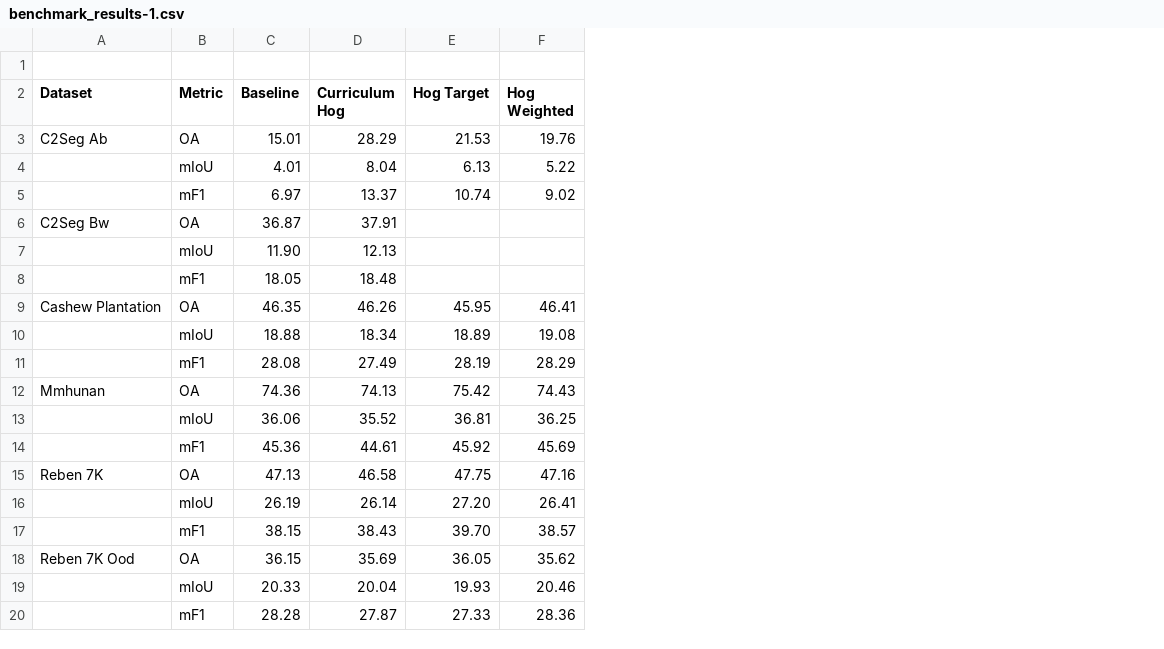
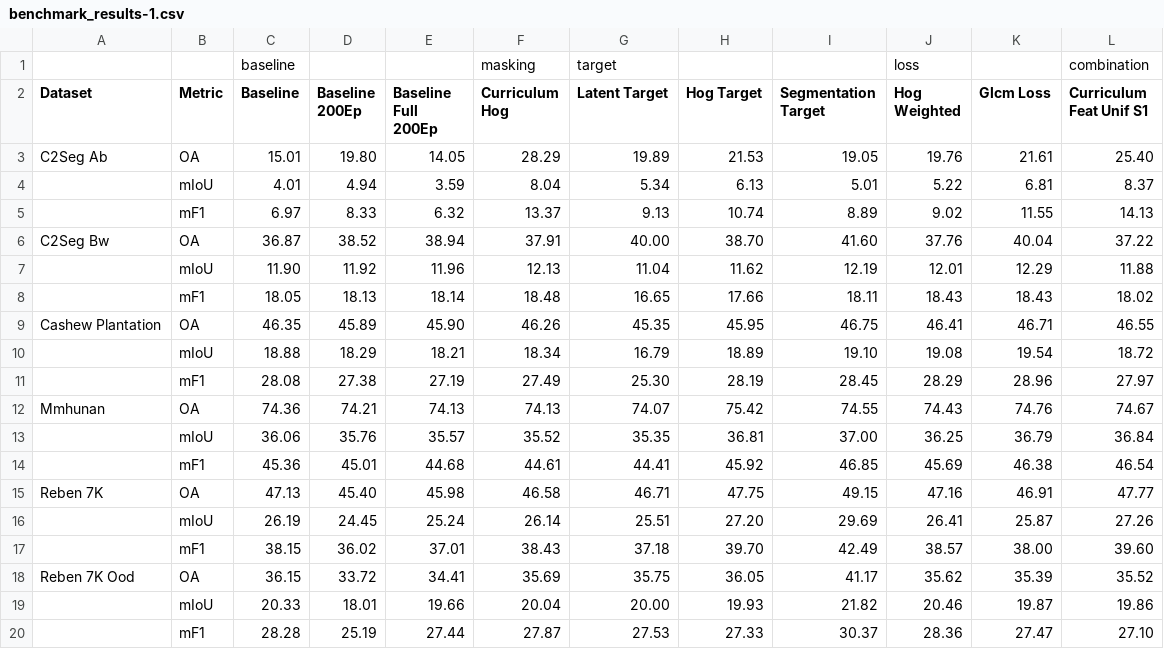
Before and after one commit to jacerdev/rs_mae, a CSV file: results/S1/results_annealed/benchmark_results-1.csv, drawn as a sheet; addresses are those after the commit; the diff names each change by its address in the sheet, - before the commit and + after, or states it on an @@ line.

```diff
--- a/results/S1/results_annealed/benchmark_results-1.csv
+++ b/results/S1/results_annealed/benchmark_results-1.csv
+column D (Baseline 200Ep), rows 3-20: 19.80 | 4.94 | 8.33 | 38.52 | 11.92 | 18.13 | 45.89 | 18.29 | 27.38 | 74.21 | 35.76 | 45.01 | 45.40 | 24.45 | 36.02 | 33.72 | 18.01 | 25.19
+column E (Baseline Full 200Ep), rows 3-20: 14.05 | 3.59 | 6.32 | 38.94 | 11.96 | 18.14 | 45.90 | 18.21 | 27.19 | 74.13 | 35.57 | 44.68 | 45.98 | 25.24 | 37.01 | 34.41 | 19.66 | 27.44
+column G (Latent Target), row 1: target; rows 3-20: 19.89 | 5.34 | 9.13 | 40.00 | 11.04 | 16.65 | 45.35 | 16.79 | 25.30 | 74.07 | 35.35 | 44.41 | 46.71 | 25.51 | 37.18 | 35.75 | 20.00 | 27.53
+column I (Segmentation Target), rows 3-20: 19.05 | 5.01 | 8.89 | 41.60 | 12.19 | 18.11 | 46.75 | 19.10 | 28.45 | 74.55 | 37.00 | 46.85 | 49.15 | 29.69 | 42.49 | 41.17 | 21.82 | 30.37
+column K (Glcm Loss), rows 3-20: 21.61 | 6.81 | 11.55 | 40.04 | 12.29 | 18.43 | 46.71 | 19.54 | 28.96 | 74.76 | 36.79 | 46.38 | 46.91 | 25.87 | 38.00 | 35.39 | 19.87 | 27.47
+column L (Curriculum Feat Unif S1), row 1: combination; rows 3-20: 25.40 | 8.37 | 14.13 | 37.22 | 11.88 | 18.02 | 46.55 | 18.72 | 27.97 | 74.67 | 36.84 | 46.54 | 47.77 | 27.26 | 39.60 | 35.52 | 19.86 | 27.10
-row 1: (empty)
+row 1:  |  | baseline |  |  | masking | target |  |  | loss |  | combination
-H6 (Hog Target): (empty)
+H6 (Hog Target): 38.70
-J6 (Hog Weighted): (empty)
+J6 (Hog Weighted): 37.76
-H7 (Hog Target): (empty)
+H7 (Hog Target): 11.62
-J7 (Hog Weighted): (empty)
+J7 (Hog Weighted): 12.01
-H8 (Hog Target): (empty)
+H8 (Hog Target): 17.66
-J8 (Hog Weighted): (empty)
+J8 (Hog Weighted): 18.43
```
Also changed, not shown: results/S1/results_annealed/reben_7k-IoU-1.csv, results/S1/results_annealed/reben_7k_ood-IoU-1.csv, 16 other files.
